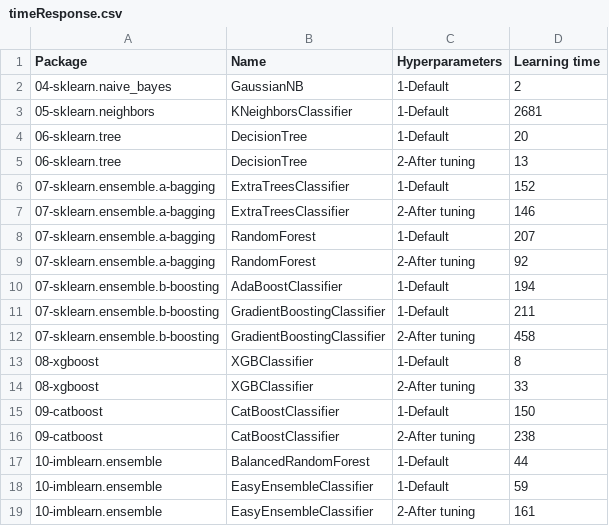
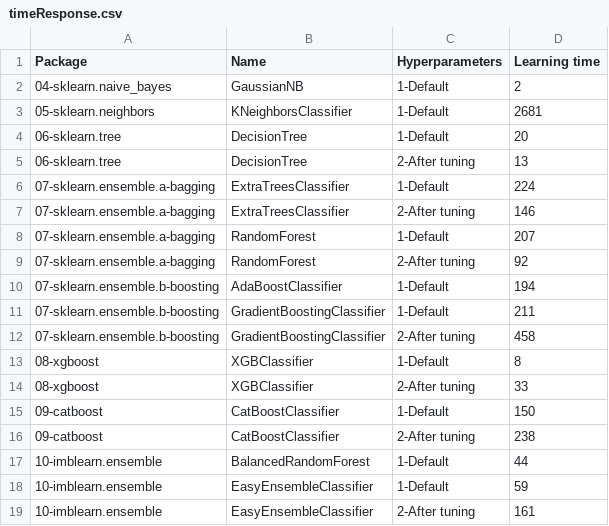
Before and after one commit to franck-benault/creditCardFraudDetection, a CSV file: data/results/timeResponse.csv, drawn as a sheet.

```diff
--- a/data/results/timeResponse.csv
+++ b/data/results/timeResponse.csv
@@ -5,3 +5,3 @@ Package,Name,Hyperparameters,Learning time
 06-sklearn.tree,DecisionTree,2-After tuning,13
-07-sklearn.ensemble.a-bagging,ExtraTreesClassifier,1-Default,152
+07-sklearn.ensemble.a-bagging,ExtraTreesClassifier,1-Default,224
 07-sklearn.ensemble.a-bagging,ExtraTreesClassifier,2-After tuning,146
```
Also changed, not shown: data/results/performanceNextDays.csv, 4 other files.
